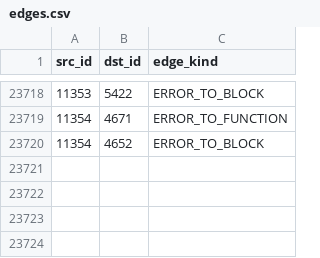
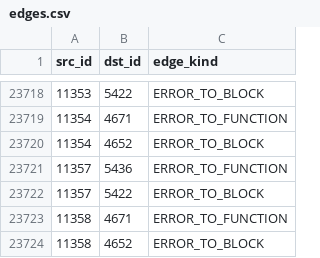
Before and after one commit to cicero-violate/canonir, a CSV file: canon-utils/rename/analysis/edges.csv, drawn as a sheet; only a part is shown, gaps mark what is left out; the diff names each change by its address in the sheet, - before the commit and + after, or states it on an @@ line.

```diff
--- a/canon-utils/rename/analysis/edges.csv
+++ b/canon-utils/rename/analysis/edges.csv
+row 23721: 11357 | 5436 | ERROR_TO_FUNCTION
+row 23722: 11357 | 5422 | ERROR_TO_BLOCK
+row 23723: 11358 | 4671 | ERROR_TO_FUNCTION
+row 23724: 11358 | 4652 | ERROR_TO_BLOCK
```
Also changed, not shown: 7 other files.
